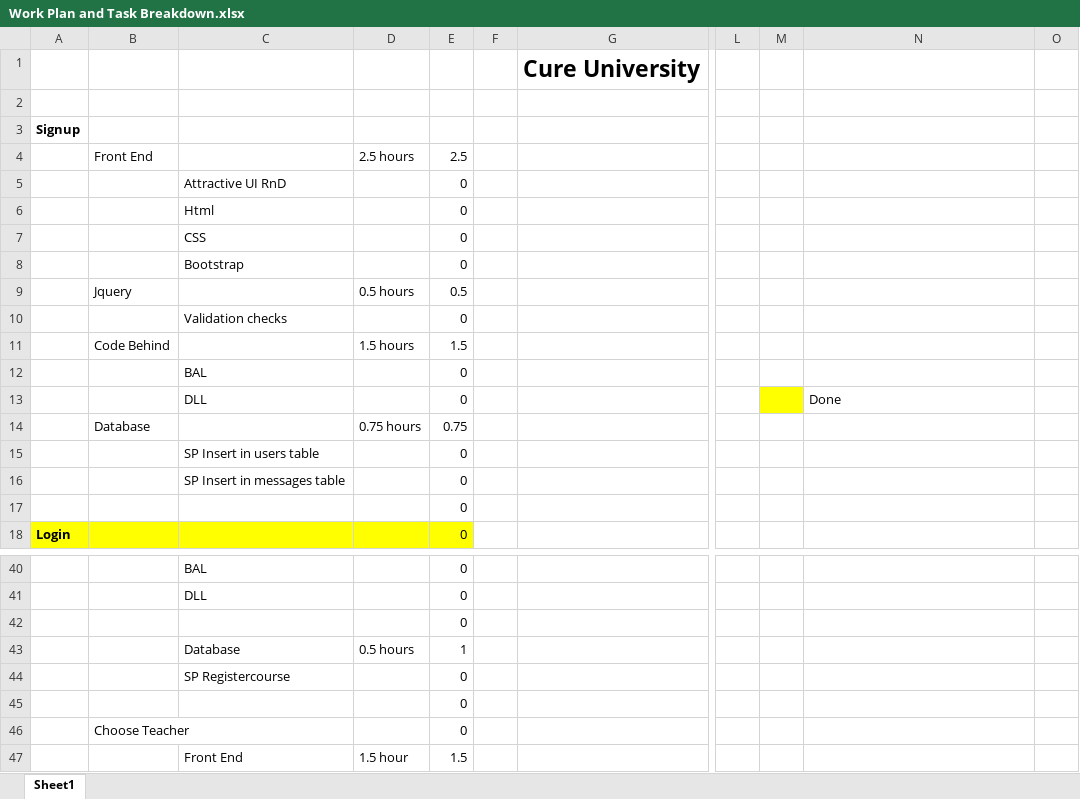
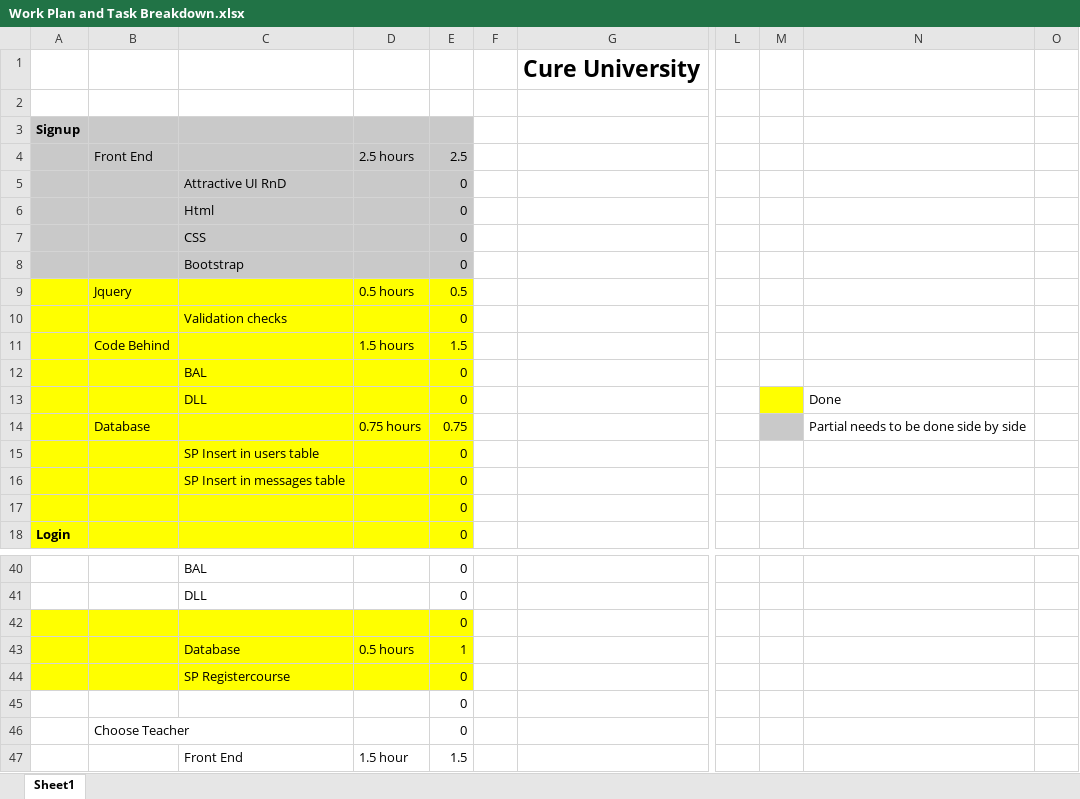
Before and after one commit to ZainAbidin/CureUniversity, an Excel workbook: Work Plan and Task Breakdown.xlsx, sheet Sheet1, drawn as a sheet; only a part is shown, gaps mark what is left out; values as stored, in another font and other column widths than the file's, no borders; the diff names each change by its address in the sheet, - before the commit and + after, or states it on an @@ line.

Commit message:
login signup done

```diff
--- a/Work Plan and Task Breakdown.xlsx (sheet Sheet1)
+++ b/Work Plan and Task Breakdown.xlsx (sheet Sheet1)
-A3:E8 fill: none
+A3:E8 fill: #C9C9C9
-A9:E17 fill: none
+A9:E17 fill: #FFFF00
-M14 fill: none
+M14 fill: #C9C9C9
-N14: (empty)
+N14: Partial needs to be done side by side
-A42:E44 fill: none
+A42:E44 fill: #FFFF00
```
Also changed, not shown: 35 other files.
